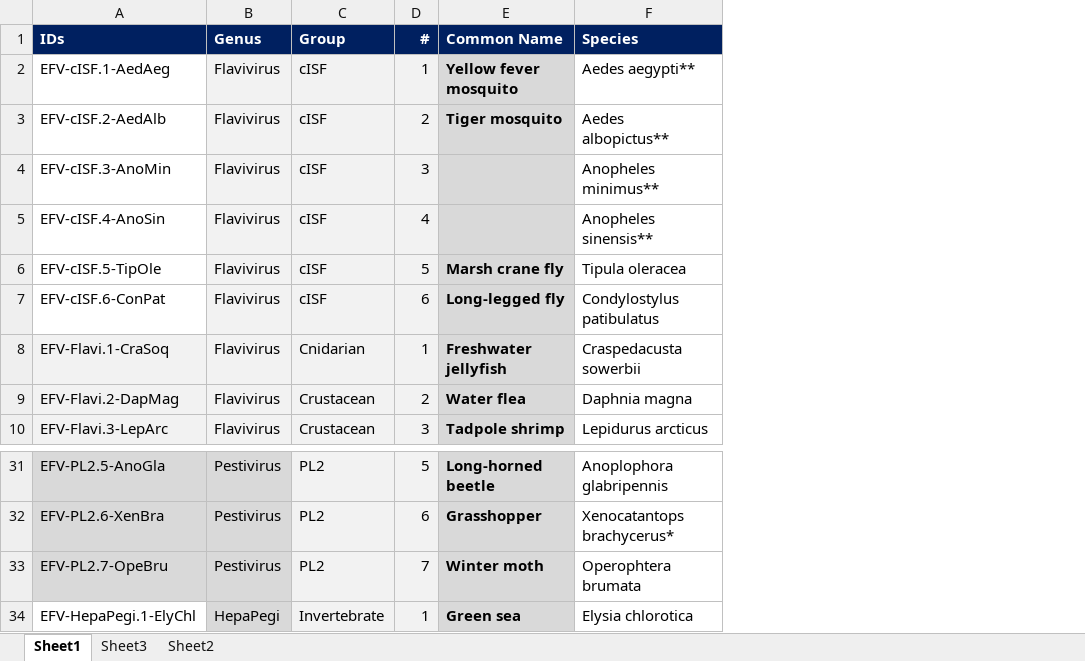
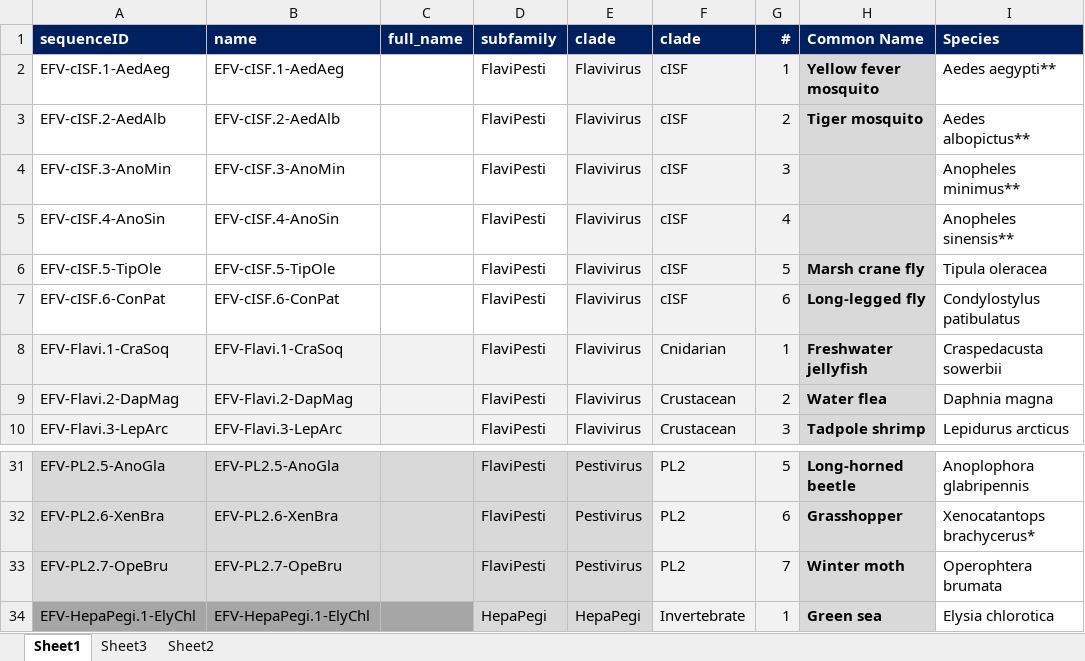
Before and after one commit to giffordlabcvr/Flavivirus-GLUE, an Excel workbook: tabular/eve/efv-refseq-side-data.xlsx, sheet Sheet1, drawn as a sheet; only a part is shown, gaps mark what is left out; values as stored, in another font and other column widths than the file's, no borders; addresses are those after the commit; the diff names each change by its address in the sheet, - before the commit and + after, or states it on an @@ line.

Commit message:
UpRev - new reference sequence logic for EFVs

```diff
--- a/tabular/eve/efv-refseq-side-data.xlsx (sheet Sheet1)
+++ b/tabular/eve/efv-refseq-side-data.xlsx (sheet Sheet1)
+column B (name), rows 2-10: EFV-cISF.1-AedAeg | EFV-cISF.2-AedAlb | EFV-cISF.3-AnoMin | EFV-cISF.4-AnoSin | EFV-cISF.5-TipOle | EFV-cISF.6-ConPat | EFV-Flavi.1-CraSoq | EFV-Flavi.2-DapMag | EFV-Flavi.3-LepArc; rows 31-34: EFV-PL2.5-AnoGla | EFV-PL2.6-XenBra | EFV-PL2.7-OpeBru | EFV-HepaPegi.1-ElyChl
+column C (full_name), empty
+column D (subfamily), rows 2-10: all FlaviPesti; rows 31-34: FlaviPesti | FlaviPesti | FlaviPesti | HepaPegi
-A1: IDs
+A1: sequenceID
-E1: Genus
+E1: clade
-F1: Group
+F1: clade
-A34 fill: none
+A34 fill: #A6A6A6
```
Also changed, not shown: 6 other files.
